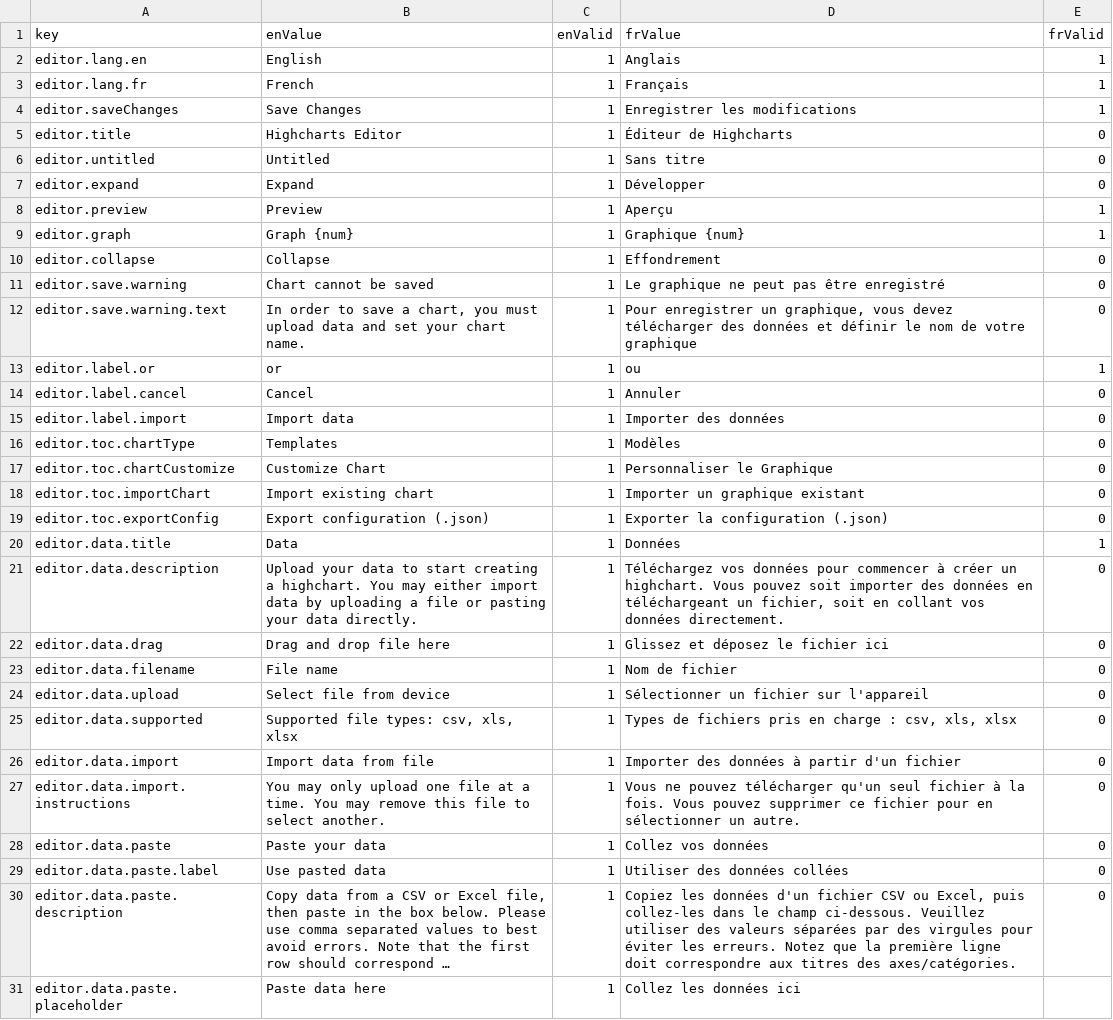
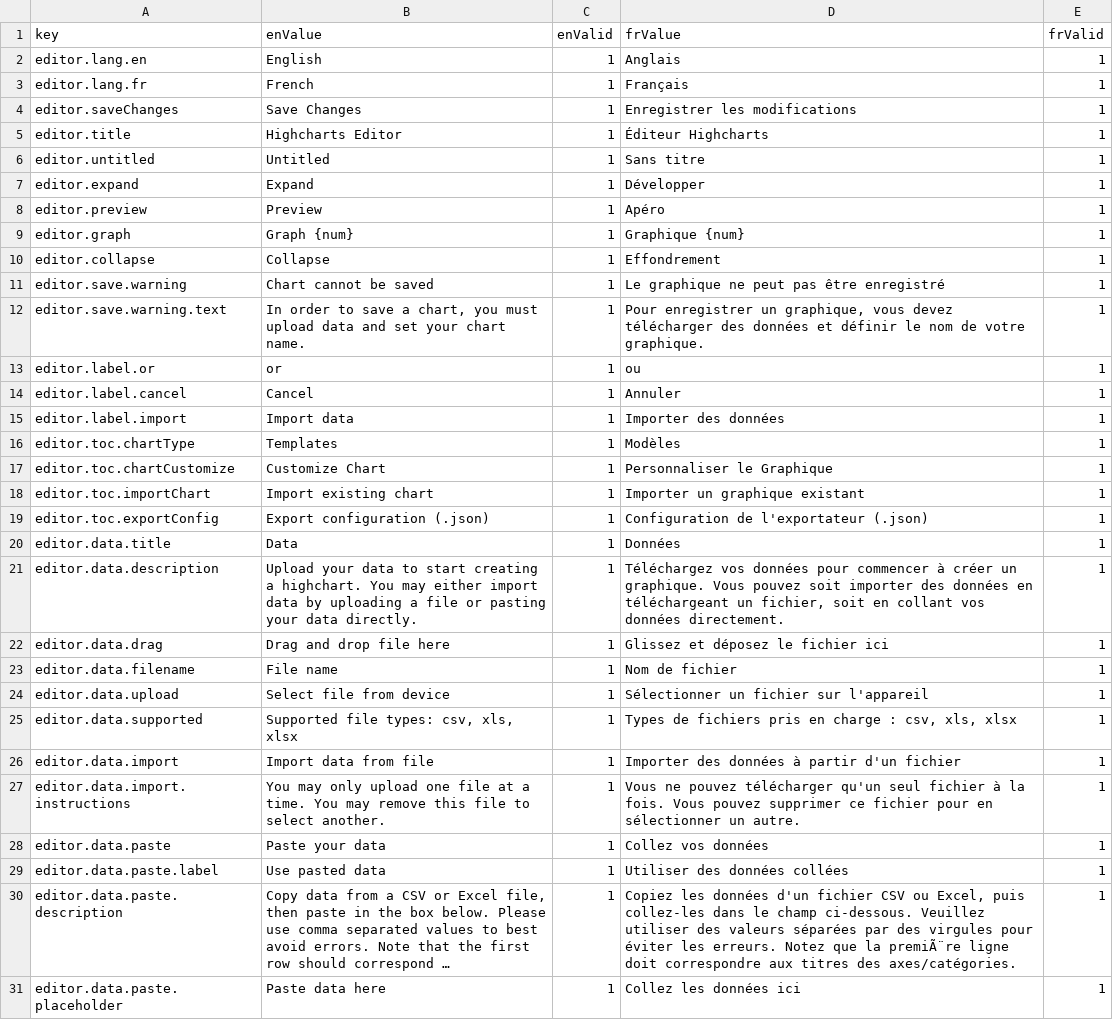
Before and after one commit to yileifeng/highcharts-editor, a CSV file: src/lang/lang.csv, drawn as a sheet; only a part is shown; long unchanged cells end in …; the diff covers the shown part only; the diff names each change by its address in the sheet, - before the commit and + after, or states it on an @@ line.

Commit message:
add official French translations

```diff
--- a/src/lang/lang.csv
+++ b/src/lang/lang.csv
-D5 (frValue): Éditeur de Highcharts
+D5 (frValue): Éditeur Highcharts
-E5:E7 (frValid): 0
+E5:E7 (frValid): 1
-D8 (frValue): Aperçu
+D8 (frValue): Apéro
-E10:E12 (frValid): 0
+E10:E12 (frValid): 1
-D12 (frValue): …de votre graphique
+D12 (frValue): …de votre graphique.
-E14:E19 (frValid): 0
+E14:E19 (frValid): 1
-D19 (frValue): Exporter la configuration (.json)
+D19 (frValue): Configuration de l'exportateur (.json)
-D21 (frValue): …créer un highchart. Vous pouvez…
+D21 (frValue): …créer un graphique. Vous pouvez…
-E21:E30 (frValid): 0
+E21:E30 (frValid): 1
-D30 (frValue): …que la première ligne doit…
+D30 (frValue): …que la premiÃ¨re ligne doit…
-E31 (frValid): (empty)
+E31 (frValid): 1
```
Also changed, not shown: 63 edited cells elsewhere in this file.
